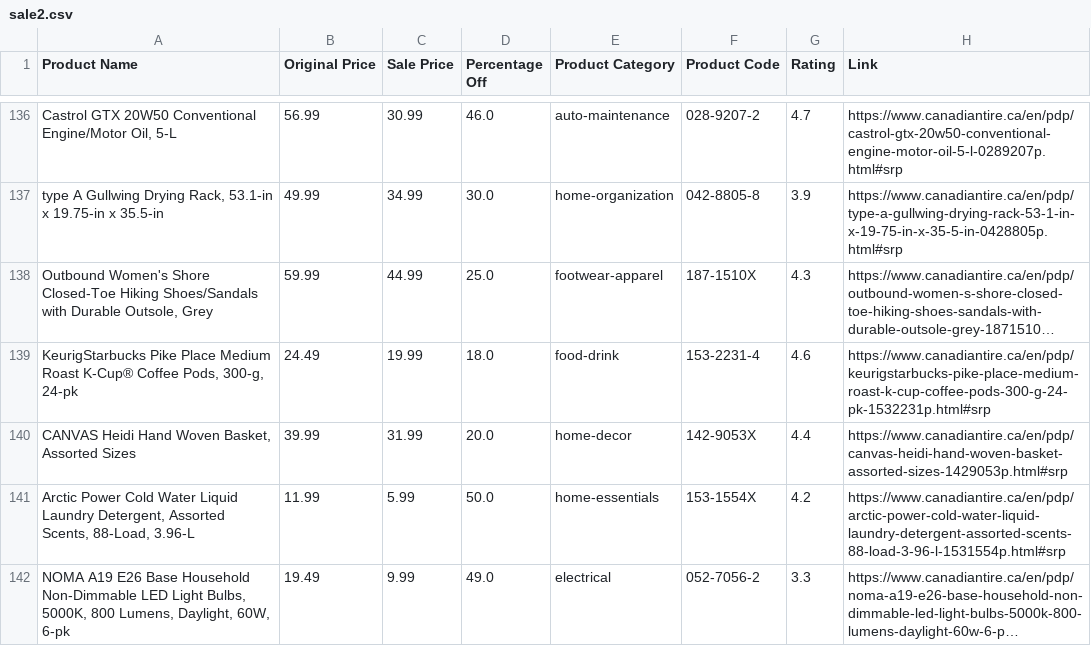
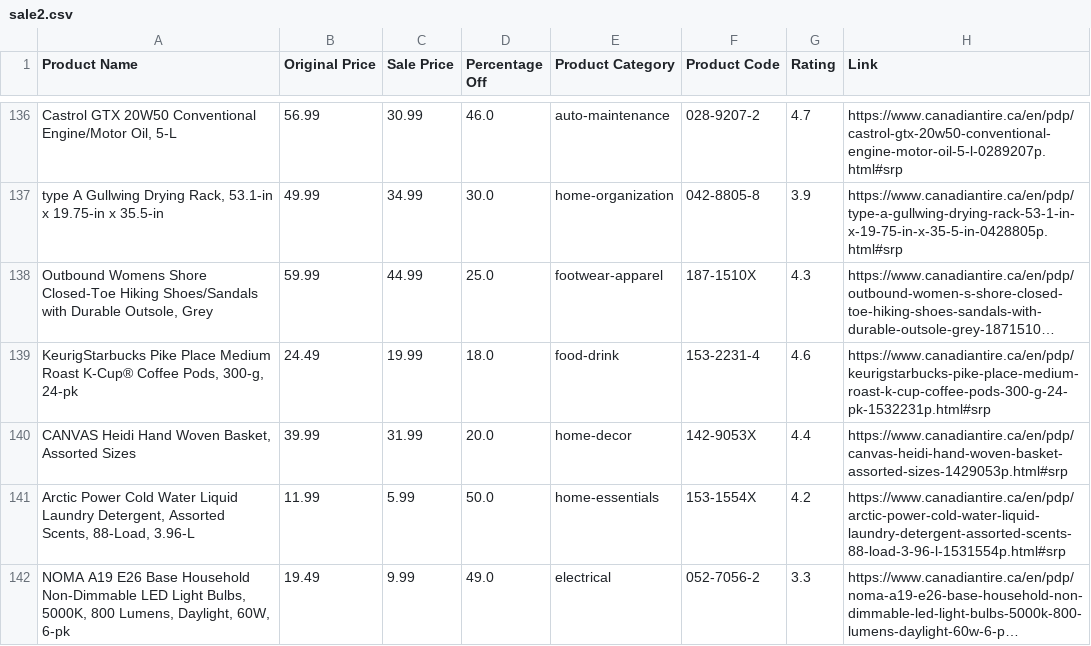
Before and after one commit to kristianrafuse/Canadian-Tire-Clearance-Analysis, a CSV file: sale2.csv, drawn as a sheet; only a part is shown, gaps mark what is left out; long unchanged cells end in …; the diff covers the shown part only; the diff names each change by its address in the sheet, - before the commit and + after, or states it on an @@ line.

```diff
--- a/sale2.csv
+++ b/sale2.csv
-A138 (Product Name): Outbound Women's Shore Closed-Toe…
+A138 (Product Name): Outbound Womens Shore Closed-Toe…
```
Also changed, not shown: 30 edited cells elsewhere in this file, clearance.csv, 3 other files.
